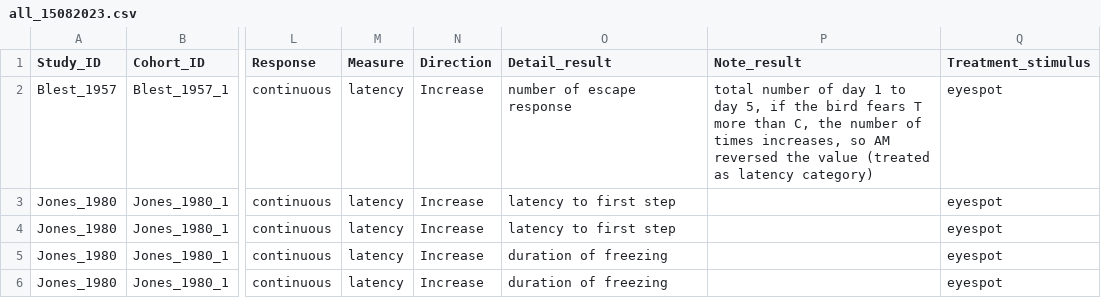
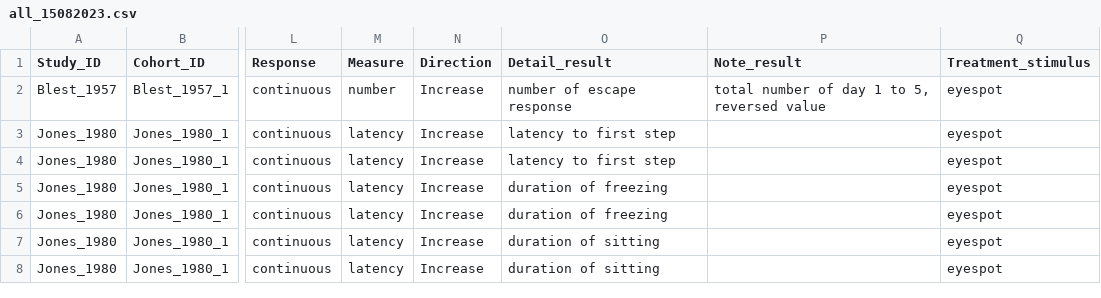
Before and after one commit to Ayumi-495/eyespot, a CSV file: data/all_15082023.csv, drawn as a sheet; only a part is shown, gaps mark what is left out; the shorter side is filled out with more unchanged rows; the diff names each change by its address in the sheet, - before the commit and + after, or states it on an @@ line.

```diff
--- a/data/all_15082023.csv
+++ b/data/all_15082023.csv
-M2 (Measure): latency
+M2 (Measure): number
-P2 (Note_result): …1 to day 5, if the bird fears T more than C, the number of times increases, so AM reversed the value (treated as latency category)
+P2 (Note_result): …1 to 5, reversed value
```
Also changed, not shown: data/predator_22072023.csv.
